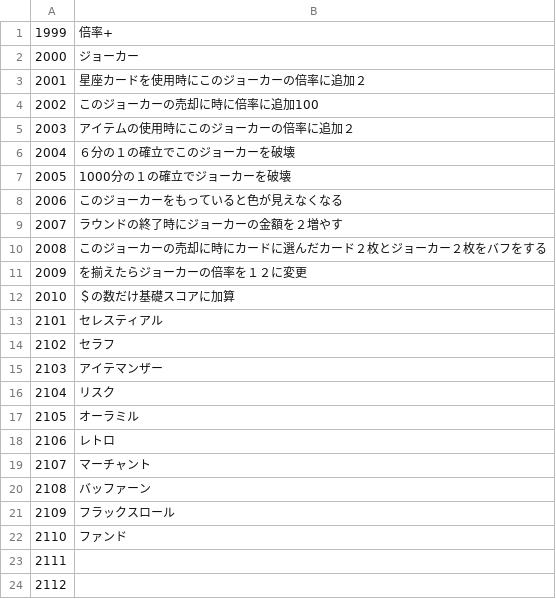
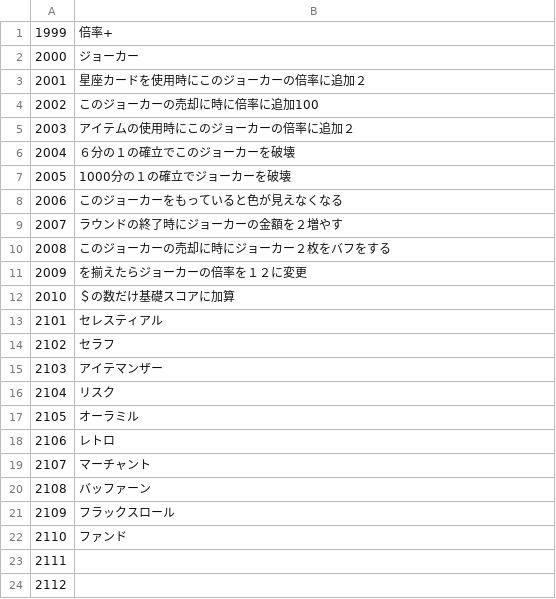
Before and after one commit to Salre000/rougehand, a CSV file: Roguehand/Assets/Resources/takumi/StringMaster/JokerMaster.csv, drawn as a sheet.

```diff
--- a/Roguehand/Assets/Resources/takumi/StringMaster/JokerMaster.csv
+++ b/Roguehand/Assets/Resources/takumi/StringMaster/JokerMaster.csv
@@ -9,3 +9,3 @@
 2007,ラウンドの終了時にジョーカーの金額を２増やす
-2008,このジョーカーの売却に時にカードに選んだカード２枚とジョーカー２枚をバフをする
+2008,このジョーカーの売却に時にジョーカー２枚をバフをする
 2009,を揃えたらジョーカーの倍率を１２に変更
```
Also changed, not shown: 5 other files.
